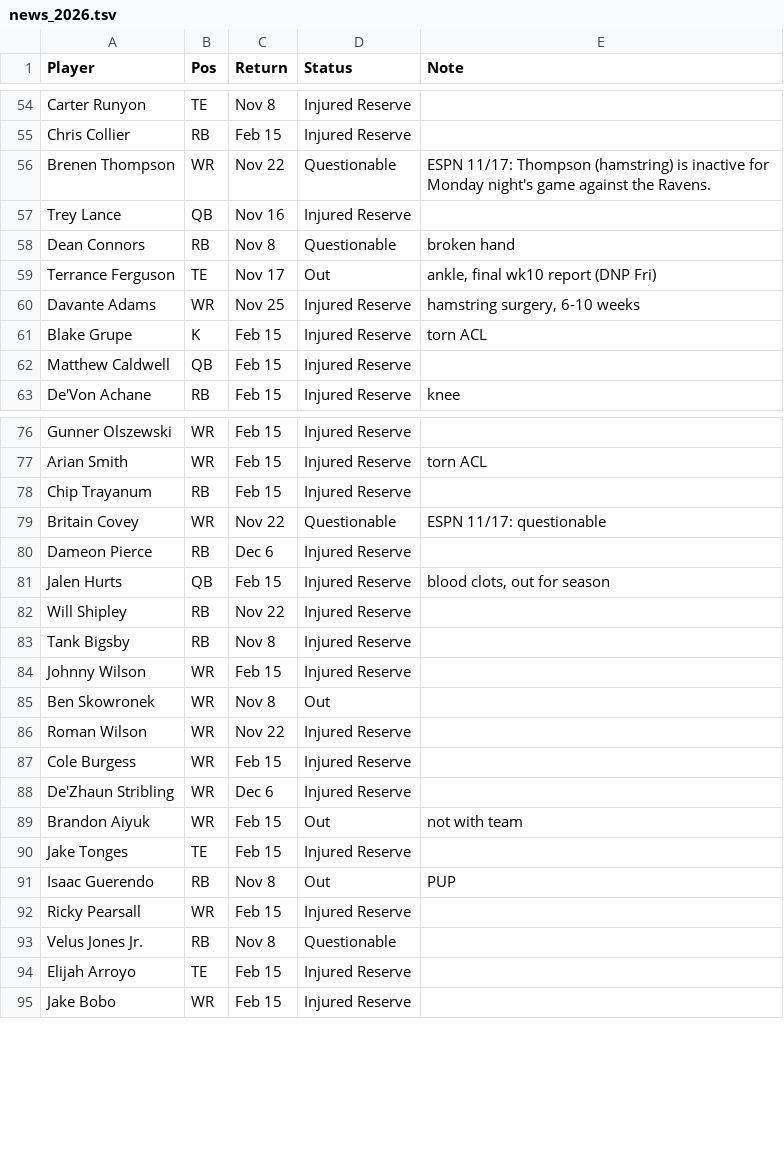
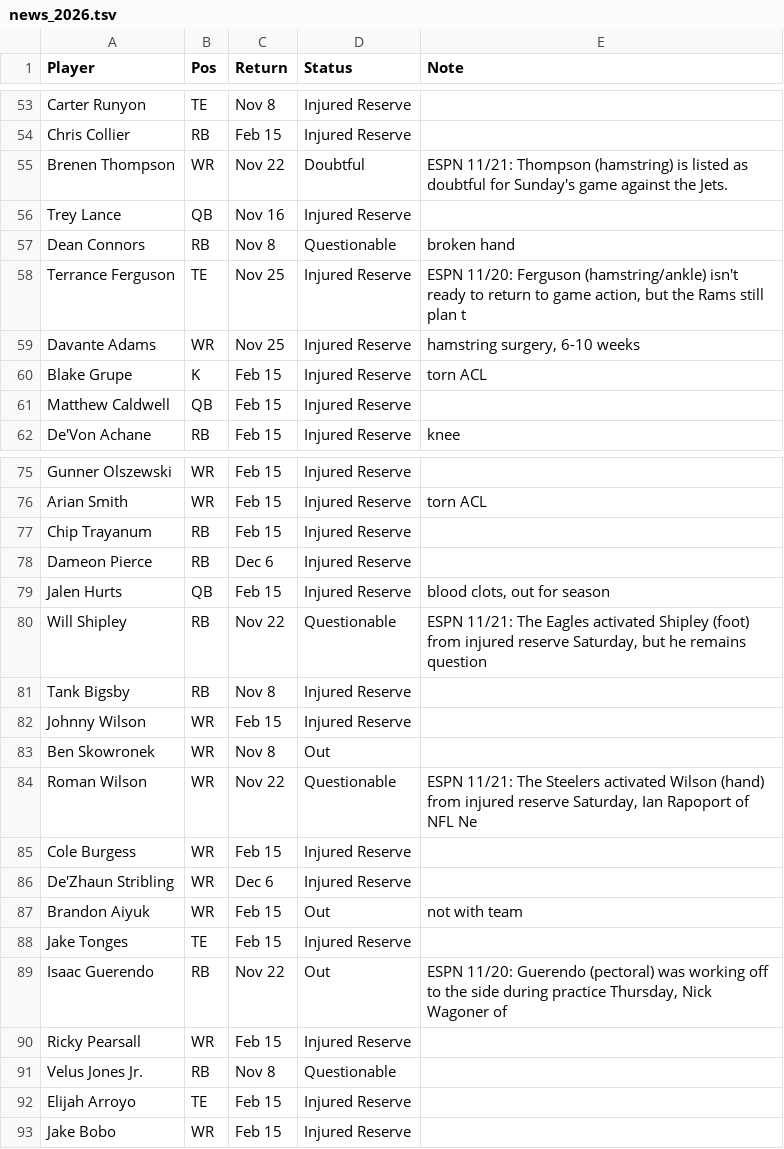
Before and after one commit to scottrshapiro78-cmyk/Fantasy-Football, a TSV file: data/input/news_2026.tsv, drawn as a sheet; only a part is shown, gaps mark what is left out; the diff covers the shown part only.

```diff
--- a/data/input/news_2026.tsv
+++ b/data/input/news_2026.tsv
@@ -55,6 +54,6 @@ Carter Runyon	TE	Nov 8	Injured Reserve
 Chris Collier	RB	Feb 15	Injured Reserve	
-Brenen Thompson	WR	Nov 22	Questionable	ESPN 11/17: Thompson (hamstring) is inactive for Monday night's game against the Ravens.
+Brenen Thompson	WR	Nov 22	Doubtful	ESPN 11/21: Thompson (hamstring) is listed as doubtful for Sunday's game against the Jets.
 Trey Lance	QB	Nov 16	Injured Reserve	
 Dean Connors	RB	Nov 8	Questionable	broken hand
-Terrance Ferguson	TE	Nov 17	Out	ankle, final wk10 report (DNP Fri)
+Terrance Ferguson	TE	Nov 25	Injured Reserve	ESPN 11/20: Ferguson (hamstring/ankle) isn't ready to return to game action, but the Rams still plan t
 Davante Adams	WR	Nov 25	Injured Reserve	hamstring surgery, 6-10 weeks
@@ -78,6 +77,5 @@ Arian Smith	WR	Feb 15	Injured Reserve	torn ACL
 Chip Trayanum	RB	Feb 15	Injured Reserve	
-Britain Covey	WR	Nov 22	Questionable	ESPN 11/17: questionable
 Dameon Pierce	RB	Dec 6	Injured Reserve	
 Jalen Hurts	QB	Feb 15	Injured Reserve	blood clots, out for season
-Will Shipley	RB	Nov 22	Injured Reserve	
+Will Shipley	RB	Nov 22	Questionable	ESPN 11/21: The Eagles activated Shipley (foot) from injured reserve Saturday, but he remains question
 Tank Bigsby	RB	Nov 8	Injured Reserve	
@@ -85,3 +83,3 @@ Johnny Wilson	WR	Feb 15	Injured Reserve
 Ben Skowronek	WR	Nov 8	Out	
-Roman Wilson	WR	Nov 22	Injured Reserve	
+Roman Wilson	WR	Nov 22	Questionable	ESPN 11/21: The Steelers activated Wilson (hand) from injured reserve Saturday, Ian Rapoport of NFL Ne
 Cole Burgess	WR	Feb 15	Injured Reserve	
@@ -90,3 +88,3 @@ Brandon Aiyuk	WR	Feb 15	Out	not with team
 Jake Tonges	TE	Feb 15	Injured Reserve	
-Isaac Guerendo	RB	Nov 8	Out	PUP
+Isaac Guerendo	RB	Nov 22	Out	ESPN 11/20: Guerendo (pectoral) was working off to the side during practice Thursday, Nick Wagoner of
 Ricky Pearsall	WR	Feb 15	Injured Reserve	
```
Also changed, not shown: 6 removed rows and 17 edited cells elsewhere in this file, data/tracking/accuracy_log.csv, data/tracking/weekly_2026_wk11_burbs.csv, 1 other file.
